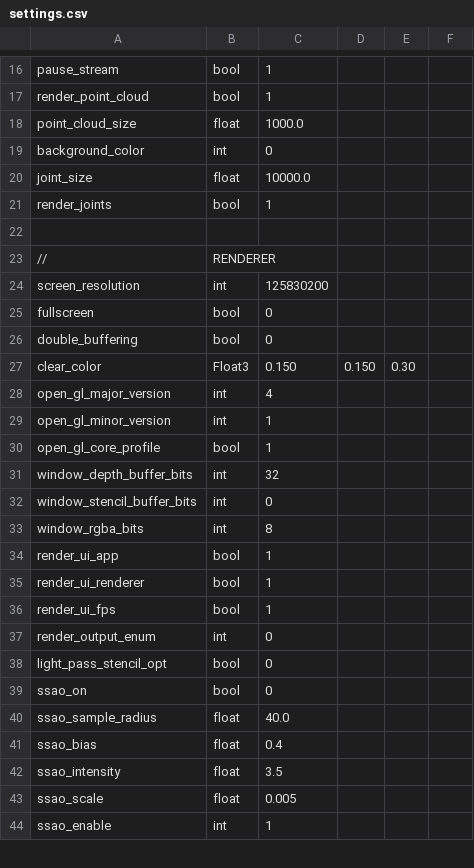
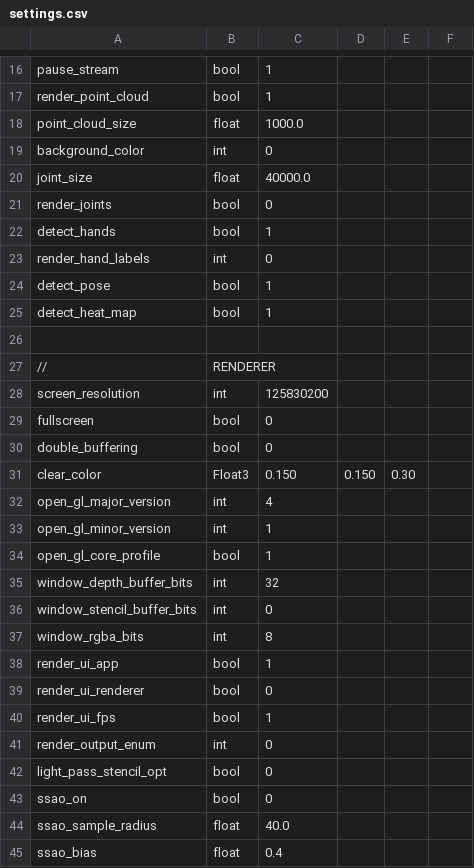
Before and after one commit to jonathantompson/KinectHands, a CSV file: settings.csv, drawn as a sheet; only a part is shown, gaps mark what is left out; the shorter side is filled out with more unchanged rows.

Commit message:
Got rid of KinectViewer since it contained a subset of the features of KinectHands (so it wasn't that useful).  Changed the way locks are taken in KinectInterface so that the depth, rgb and xyz values are better in sync.  Added back the decision forest to KinectHands (the results are only OK with the new Kinect).

```diff
--- a/settings.csv
+++ b/settings.csv
@@ -19,4 +19,8 @@ point_cloud_size,                 float,     1000.0
 background_color,                 int,       0
-joint_size,                       float,     10000.0
-render_joints,                    bool,      1
+joint_size,                       float,     40000.0
+render_joints,                    bool,      0
+detect_hands,                     bool,      1
+render_hand_labels,               int,       0
+detect_pose,                      bool,      1
+detect_heat_map,                  bool,      1
 
@@ -34,3 +38,3 @@ window_rgba_bits,                 int,       8
 render_ui_app,                    bool,      1
-render_ui_renderer,               bool,      1
+render_ui_renderer,               bool,      0
 render_ui_fps,                    bool,      1
```
Also changed, not shown: 24 other files.
